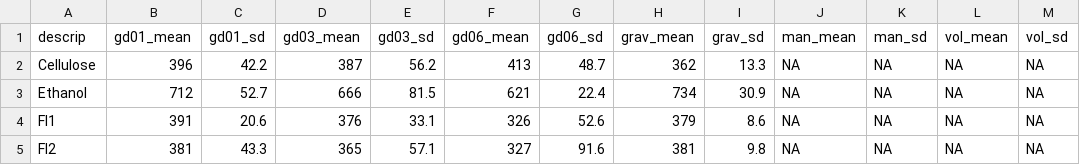
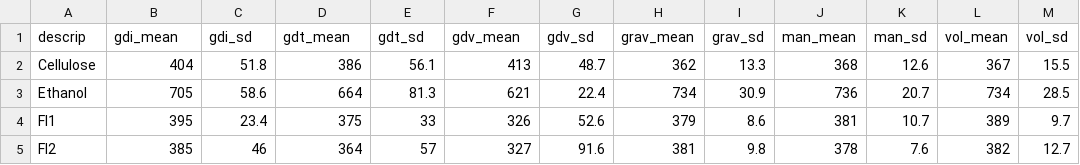
Before and after one commit to sashahafner/GD-BMP_paper_2019, a CSV file: experiments/IISBMP1/output/BMP_comp_more.csv, drawn as a sheet; only a part is shown; the diff covers the shown part only.

```diff
--- a/experiments/IISBMP1/output/BMP_comp_more.csv
+++ b/experiments/IISBMP1/output/BMP_comp_more.csv
@@ -1,5 +1,5 @@
-"descrip","gd01_mean","gd01_sd","gd03_mean","gd03_sd","gd06_mean","gd06_sd","grav_mean","grav_sd","man_mean","man_sd","vol_mean","vol_sd"
-"Cellulose",396,42.2,387,56.2,413,48.7,362,13.3,NA,NA,NA,NA
-"Ethanol",712,52.7,666,81.5,621,22.4,734,30.9,NA,NA,NA,NA
-"FI1",391,20.6,376,33.1,326,52.6,379,8.6,NA,NA,NA,NA
-"FI2",381,43.3,365,57.1,327,91.6,381,9.8,NA,NA,NA,NA
+"descrip","gdi_mean","gdi_sd","gdt_mean","gdt_sd","gdv_mean","gdv_sd","grav_mean","grav_sd","man_mean","man_sd","vol_mean","vol_sd"
+"Cellulose",404,51.8,386,56.1,413,48.7,362,13.3,368,12.6,367,15.5
+"Ethanol",705,58.6,664,81.3,621,22.4,734,30.9,736,20.7,734,28.5
+"FI1",395,23.4,375,33,326,52.6,379,8.6,381,10.7,389,9.7
+"FI2",385,46,364,57,327,91.6,381,9.8,378,7.6,382,12.7
```
Also changed, not shown: 8 edited cells elsewhere in this file, experiments/IISBMP1/output/BMP.csv, experiments/IISBMP1/output/BMP_comp.csv, 21 other files.
